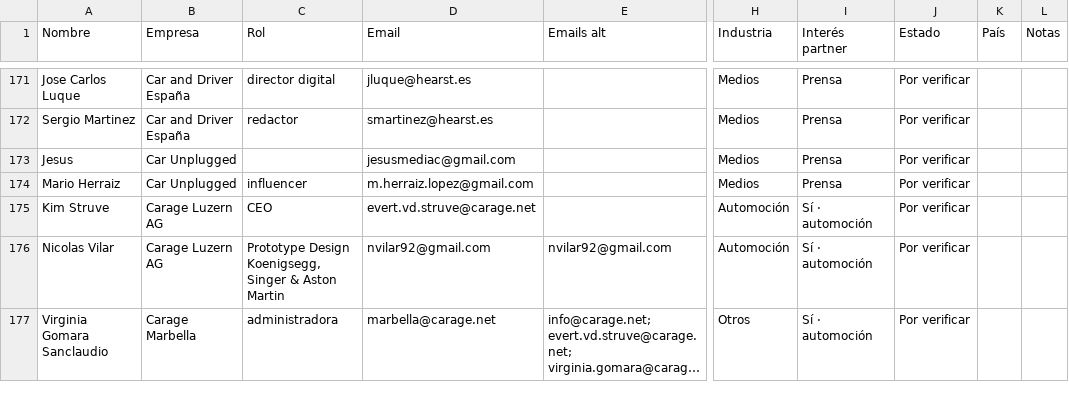
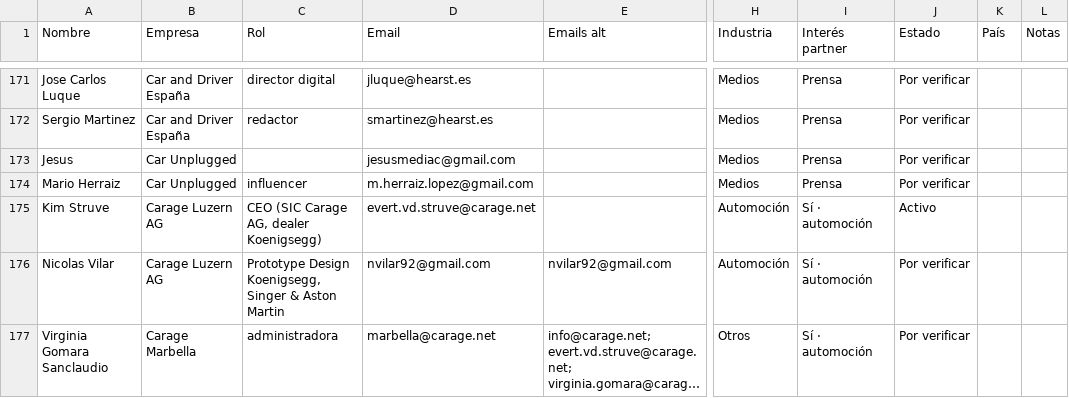
Before and after one commit to alvaromuro99/CarDesign-App, a CSV file: contactos/contactos.csv, drawn as a sheet; only a part is shown, gaps mark what is left out; long unchanged cells end in …; the diff covers the shown part only; the diff names each change by its address in the sheet, - before the commit and + after, or states it on an @@ line.

```diff
--- a/contactos/contactos.csv
+++ b/contactos/contactos.csv
-C175 (Rol): CEO
+C175 (Rol): CEO (SIC Carage AG, dealer Koenigsegg)
-J175 (Estado): Por verificar
+J175 (Estado): Activo
```
Also changed, not shown: 38 edited cells elsewhere in this file.
